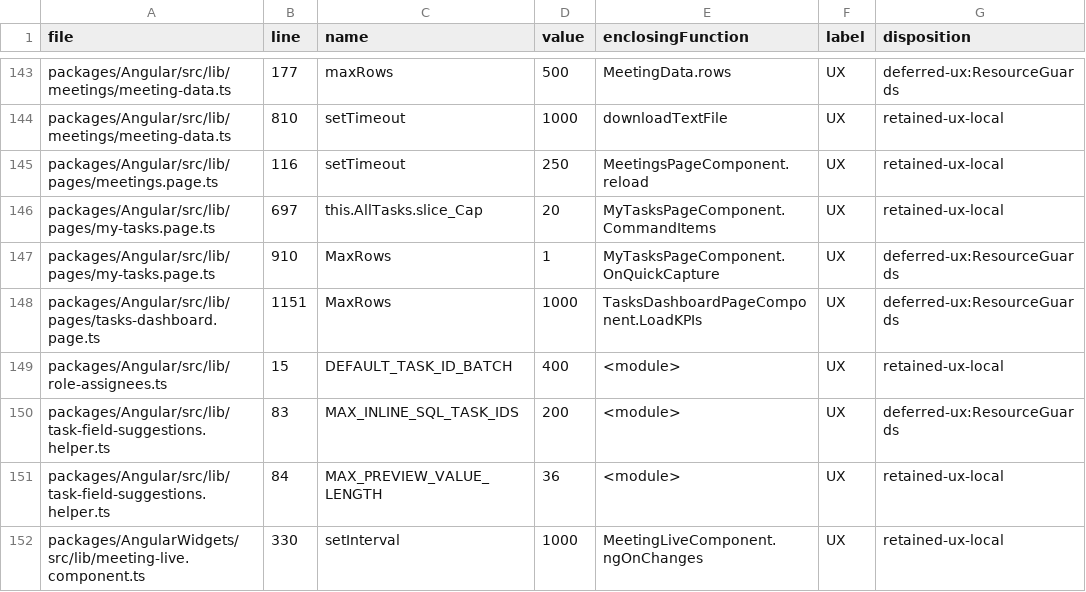
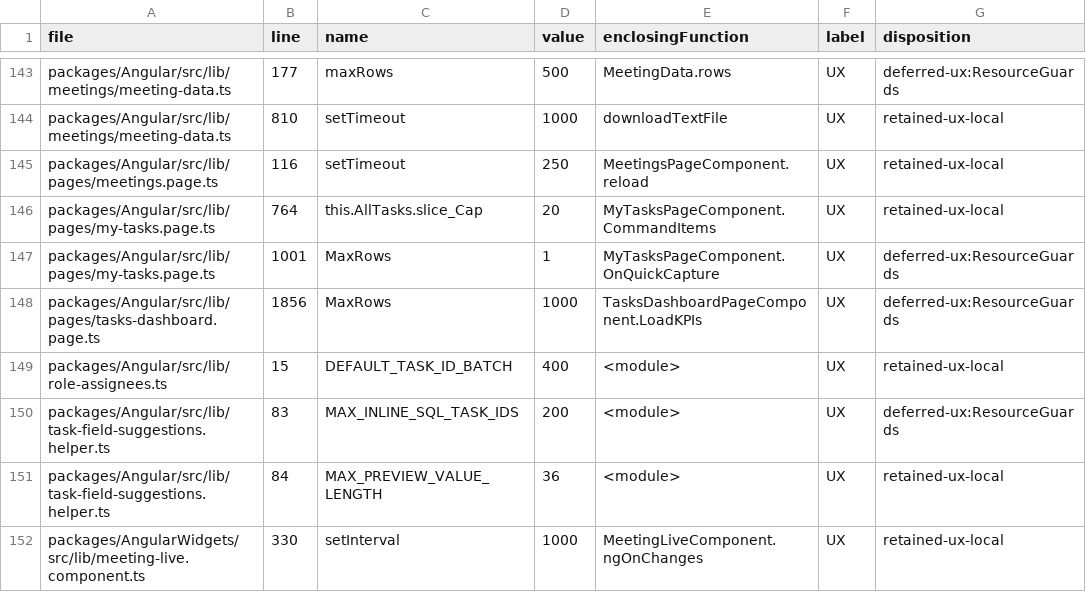
Before and after one commit to MemberJunction/bizapps-tasks, a CSV file: scripts/limits-sweep-classified.csv, drawn as a sheet; only a part is shown, gaps mark what is left out.

```diff
--- a/scripts/limits-sweep-classified.csv
+++ b/scripts/limits-sweep-classified.csv
@@ -145,5 +145,5 @@ packages/Angular/src/lib/meetings/meeting-data.ts,810,setTimeout,1000,downloadTe
 packages/Angular/src/lib/pages/meetings.page.ts,116,setTimeout,250,MeetingsPageComponent.reload,UX,retained-ux-local
-packages/Angular/src/lib/pages/my-tasks.page.ts,697,this.AllTasks.slice_Cap,20,MyTasksPageComponent.CommandItems,UX,retained-ux-local
-packages/Angular/src/lib/pages/my-tasks.page.ts,910,MaxRows,1,MyTasksPageComponent.OnQuickCapture,UX,deferred-ux:ResourceGuards
-packages/Angular/src/lib/pages/tasks-dashboard.page.ts,1151,MaxRows,1000,TasksDashboardPageComponent.LoadKPIs,UX,deferred-ux:ResourceGuards
+packages/Angular/src/lib/pages/my-tasks.page.ts,764,this.AllTasks.slice_Cap,20,MyTasksPageComponent.CommandItems,UX,retained-ux-local
+packages/Angular/src/lib/pages/my-tasks.page.ts,1001,MaxRows,1,MyTasksPageComponent.OnQuickCapture,UX,deferred-ux:ResourceGuards
+packages/Angular/src/lib/pages/tasks-dashboard.page.ts,1856,MaxRows,1000,TasksDashboardPageComponent.LoadKPIs,UX,deferred-ux:ResourceGuards
 packages/Angular/src/lib/role-assignees.ts,15,DEFAULT_TASK_ID_BATCH,400,<module>,UX,retained-ux-local
```
Also changed, not shown: .mj/specs/limits-sweep-bizapps-tasks.csv, 7 other files.
